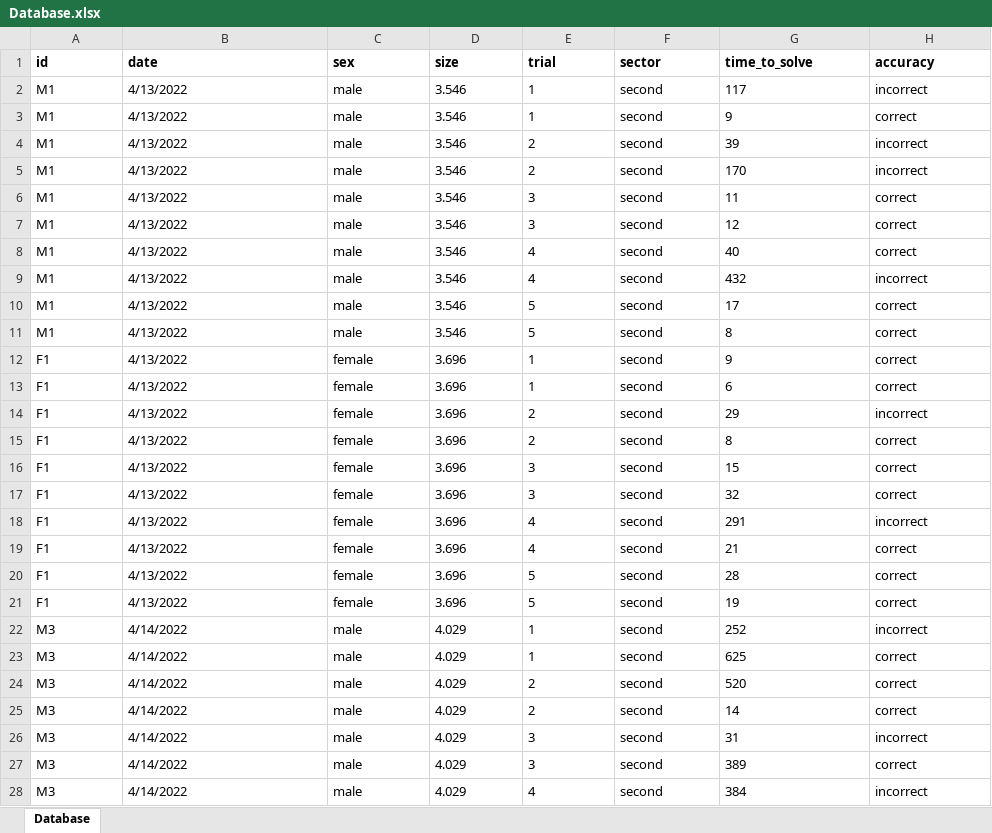
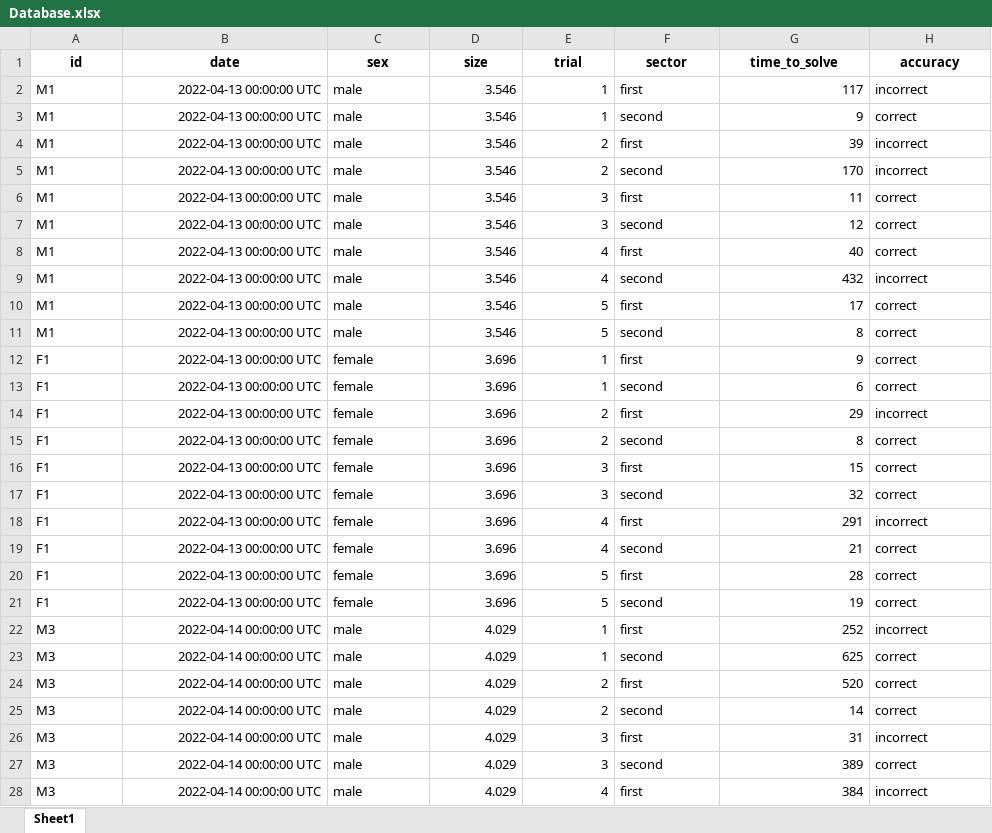
Before and after one commit to kalebepinto/NI-2025-0160, an Excel workbook: Database.xlsx, sheet Sheet1, drawn as a sheet; only a part is shown; values as stored, in another font and other column widths than the file's, no borders; the diff covers the shown part only; the diff names each change by its address in the sheet, - before the commit and + after, or states it on an @@ line.

Commit message:
Add files via upload

```diff
--- a/Database.xlsx (sheet Sheet1)
+++ b/Database.xlsx (sheet Sheet1)
-sheet tab: Database
+sheet tab: Sheet1
-A1:H1 alignment: left
+A1:H1 alignment: center
-B2:B21 (date): 4/13/2022
+B2:B21 (date): 2022-04-13 00:00:00 UTC
-B2:B28 alignment: left
+B2:B28 alignment: right
-D2:E28 alignment: left
+D2:E28 alignment: right
-F2 (sector): second
+F2 (sector): first
-G2:G28 alignment: left
+G2:G28 alignment: right
-F4 (sector): second
+F4 (sector): first
-F6 (sector): second
+F6 (sector): first
-F8 (sector): second
+F8 (sector): first
-F10 (sector): second
+F10 (sector): first
-F12 (sector): second
+F12 (sector): first
-F14 (sector): second
+F14 (sector): first
-F16 (sector): second
+F16 (sector): first
-F18 (sector): second
+F18 (sector): first
-F20 (sector): second
+F20 (sector): first
-B22:B28 (date): 4/14/2022
+B22:B28 (date): 2022-04-14 00:00:00 UTC
-F22 (sector): second
+F22 (sector): first
-F24 (sector): second
+F24 (sector): first
-F26 (sector): second
+F26 (sector): first
-F28 (sector): second
+F28 (sector): first
```
Also changed, not shown: 709 edited cells and cell formats elsewhere in this sheet.
